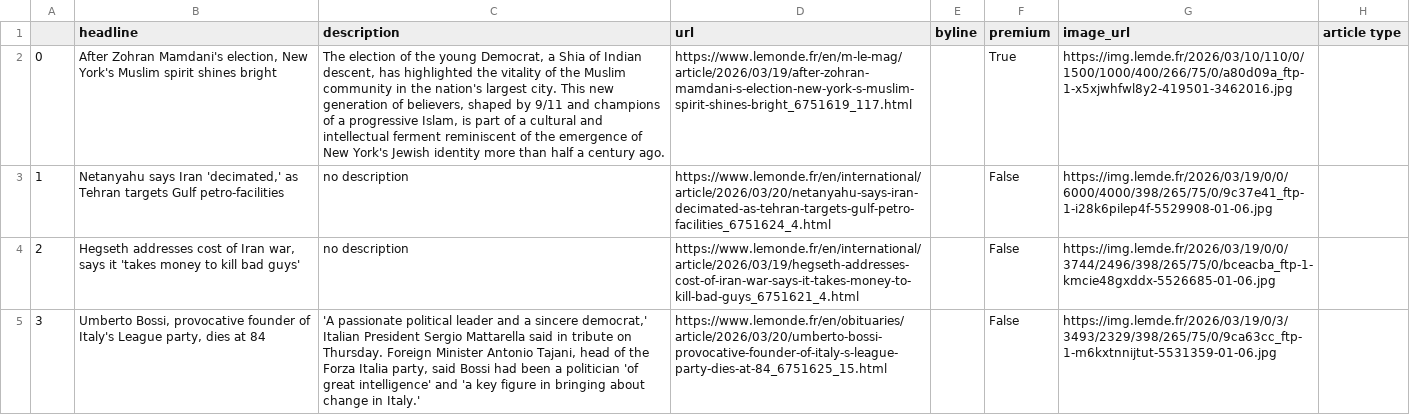
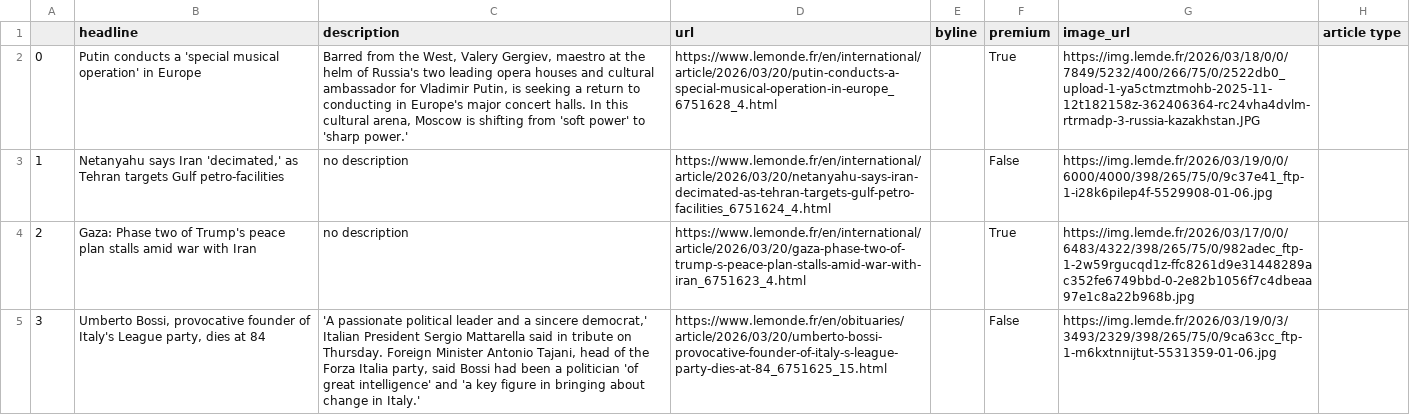
Before and after one commit to helenawittlich/scraping, a CSV file: le_monde.csv, drawn as a sheet; only a part is shown; the diff covers the shown part only; the diff names each change by its address in the sheet, - before the commit and + after, or states it on an @@ line.

```diff
--- a/le_monde.csv
+++ b/le_monde.csv
-B2 (headline): After Zohran Mamdani's election, New York's Muslim spirit shines bright
+B2 (headline): Putin conducts a 'special musical operation' in Europe
-C2 (description): The election of the young Democrat, a Shia of Indian descent, has highlighted the vitality of the Muslim community in the nation's largest city. This new generation of believers, shaped by 9/11 and champions of a progressive Islam, is part of a cultural and intellectual ferment reminiscent of the emergence of New York's Jewish identity more than half a century ago.
+C2 (description): Barred from the West, Valery Gergiev, maestro at the helm of Russia's two leading opera houses and cultural ambassador for Vladimir Putin, is seeking a return to conducting in Europe's major concert halls. In this cultural arena, Moscow is shifting from 'soft power' to 'sharp power.'
-D2 (url): https://www.lemonde.fr/en/m-le-mag/article/2026/03/19/after-zohran-mamdani-s-election-new-york-s-muslim-spirit-shines-bright_6751619_117.html
+D2 (url): https://www.lemonde.fr/en/international/article/2026/03/20/putin-conducts-a-special-musical-operation-in-europe_6751628_4.html
-G2 (image_url): https://img.lemde.fr/2026/03/10/110/0/1500/1000/400/266/75/0/a80d09a_ftp-1-x5xjwhfwl8y2-419501-3462016.jpg
+G2 (image_url): https://img.lemde.fr/2026/03/18/0/0/7849/5232/400/266/75/0/2522db0_upload-1-ya5ctmztmohb-2025-11-12t182158z-362406364-rc24vha4dvlm-rtrmadp-3-russia-kazakhstan.JPG
-B4 (headline): Hegseth addresses cost of Iran war, says it 'takes money to kill bad guys'
+B4 (headline): Gaza: Phase two of Trump's peace plan stalls amid war with Iran
-D4 (url): https://www.lemonde.fr/en/international/article/2026/03/19/hegseth-addresses-cost-of-iran-war-says-it-takes-money-to-kill-bad-guys_6751621_4.html
+D4 (url): https://www.lemonde.fr/en/international/article/2026/03/20/gaza-phase-two-of-trump-s-peace-plan-stalls-amid-war-with-iran_6751623_4.html
-F4 (premium): False
+F4 (premium): True
-G4 (image_url): https://img.lemde.fr/2026/03/19/0/0/3744/2496/398/265/75/0/bceacba_ftp-1-kmcie48gxddx-5526685-01-06.jpg
+G4 (image_url): https://img.lemde.fr/2026/03/17/0/0/6483/4322/398/265/75/0/982adec_ftp-1-2w59rgucqd1z-ffc8261d9e31448289ac352fe6749bbd-0-2e82b1056f7c4dbeaa97e1c8a22b968b.jpg
```
Also changed, not shown: 56 edited cells elsewhere in this file.
